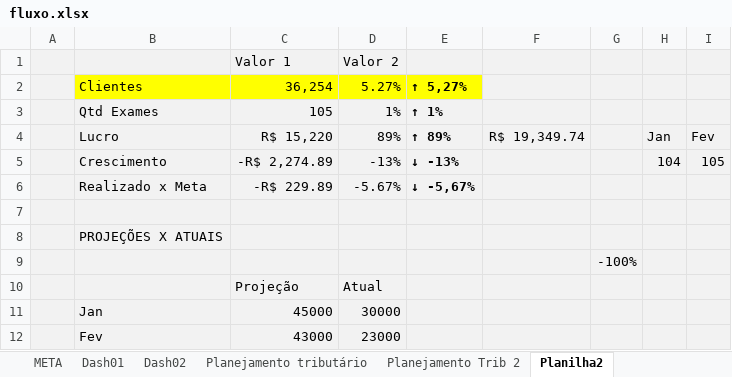
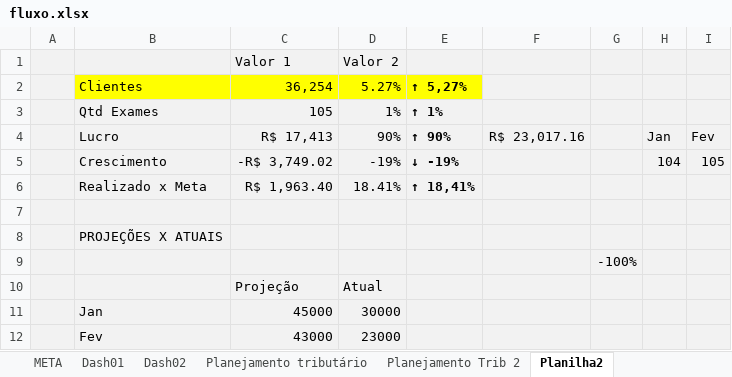
Before and after one commit to danieljstri/Dashup, an Excel workbook: app/fluxo.xlsx, sheet Planilha2, drawn as a sheet; only a part is shown; values as stored, in another font and other column widths than the file's, no borders; conditional formats not drawn; the diff covers the shown part only; the diff names each change by its address in the sheet, - before the commit and + after, or states it on an @@ line.

```diff
--- a/app/fluxo.xlsx (sheet Planilha2)
+++ b/app/fluxo.xlsx (sheet Planilha2)
-C4: R$ 15,220
+C4: R$ 17,413
-D4: 89%
+D4: 90%
-E4: ↑ 89%
+E4: ↑ 90%
-F4: R$ 19,349.74
+F4: R$ 23,017.16
-C5: -R$ 2,274.89
+C5: -R$ 3,749.02
-D5: -13%
+D5: -19%
-E5: ↓ -13%
+E5: ↓ -19%
-C6: -R$ 229.89
+C6: R$ 1,963.40
-D6: -5.67%
+D6: 18.41%
-E6: ↓ -5,67%
+E6: ↑ 18,41%
```
Also changed, not shown: 24 edited cells elsewhere in this sheet, sheet FLUXO DE CAIXA, sheet LIVRO CAIXA, sheet META, sheet Dash01, charts or pictures, 3 other files.
